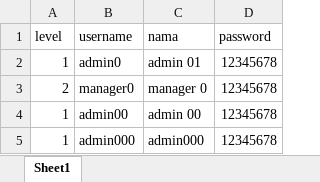
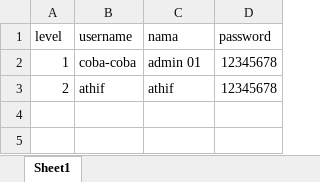
Before and after one commit to rizkypratamayudha/PWL_POS, an Excel workbook: public/template_user.xlsx, sheet Sheet1, drawn as a sheet; values as stored, in another font and other column widths than the file's, no borders; the diff names each change by its address in the sheet, - before the commit and + after, or states it on an @@ line.

```diff
--- a/public/template_user.xlsx (sheet Sheet1)
+++ b/public/template_user.xlsx (sheet Sheet1)
-B2 (username): admin0
+B2 (username): coba-coba
-B3 (username): manager0
+B3 (username): athif
-C3 (nama): manager 0
+C3 (nama): athif
-row 4: 1 | admin00 | admin 00 | 12345678
-row 5: 1 | admin000 | admin000 | 12345678
```
Also changed, not shown: 22 other files.
